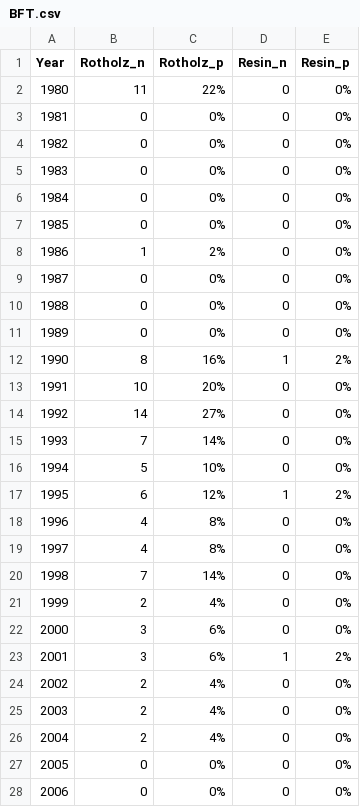
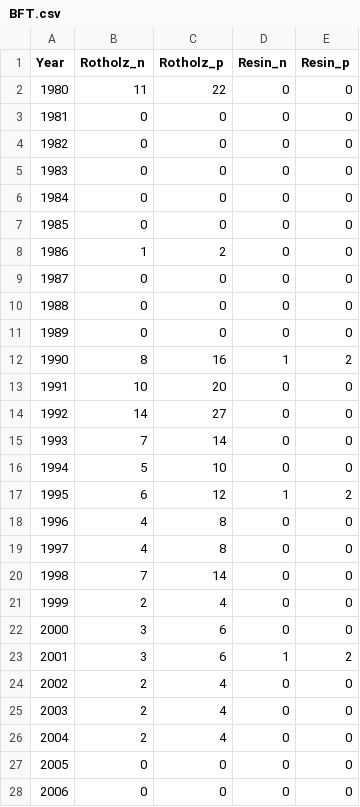
Before and after one commit to MorganLeef/dplR-Chronology-Building, a CSV file: data/BFT.csv, drawn as a sheet; only a part is shown; the diff covers the shown part only.

```diff
--- a/data/BFT.csv
+++ b/data/BFT.csv
@@ -1,28 +1,28 @@
 Year,Rotholz_n,Rotholz_p,Resin_n,Resin_p
-1980,11,22%,0,0%
-1981,0,0%,0,0%
-1982,0,0%,0,0%
-1983,0,0%,0,0%
-1984,0,0%,0,0%
-1985,0,0%,0,0%
-1986,1,2%,0,0%
-1987,0,0%,0,0%
-1988,0,0%,0,0%
-1989,0,0%,0,0%
-1990,8,16%,1,2%
-1991,10,20%,0,0%
-1992,14,27%,0,0%
-1993,7,14%,0,0%
-1994,5,10%,0,0%
-1995,6,12%,1,2%
-1996,4,8%,0,0%
-1997,4,8%,0,0%
-1998,7,14%,0,0%
-1999,2,4%,0,0%
-2000,3,6%,0,0%
-2001,3,6%,1,2%
-2002,2,4%,0,0%
-2003,2,4%,0,0%
-2004,2,4%,0,0%
-2005,0,0%,0,0%
-2006,0,0%,0,0%
+1980,11,22,0,0
+1981,0,0,0,0
+1982,0,0,0,0
+1983,0,0,0,0
+1984,0,0,0,0
+1985,0,0,0,0
+1986,1,2,0,0
+1987,0,0,0,0
+1988,0,0,0,0
+1989,0,0,0,0
+1990,8,16,1,2
+1991,10,20,0,0
+1992,14,27,0,0
+1993,7,14,0,0
+1994,5,10,0,0
+1995,6,12,1,2
+1996,4,8,0,0
+1997,4,8,0,0
+1998,7,14,0,0
+1999,2,4,0,0
+2000,3,6,0,0
+2001,3,6,1,2
+2002,2,4,0,0
+2003,2,4,0,0
+2004,2,4,0,0
+2005,0,0,0,0
+2006,0,0,0,0
```
Also changed, not shown: 20 edited cells elsewhere in this file, data/BDR.csv, data/BRS.csv, 13 other files.
